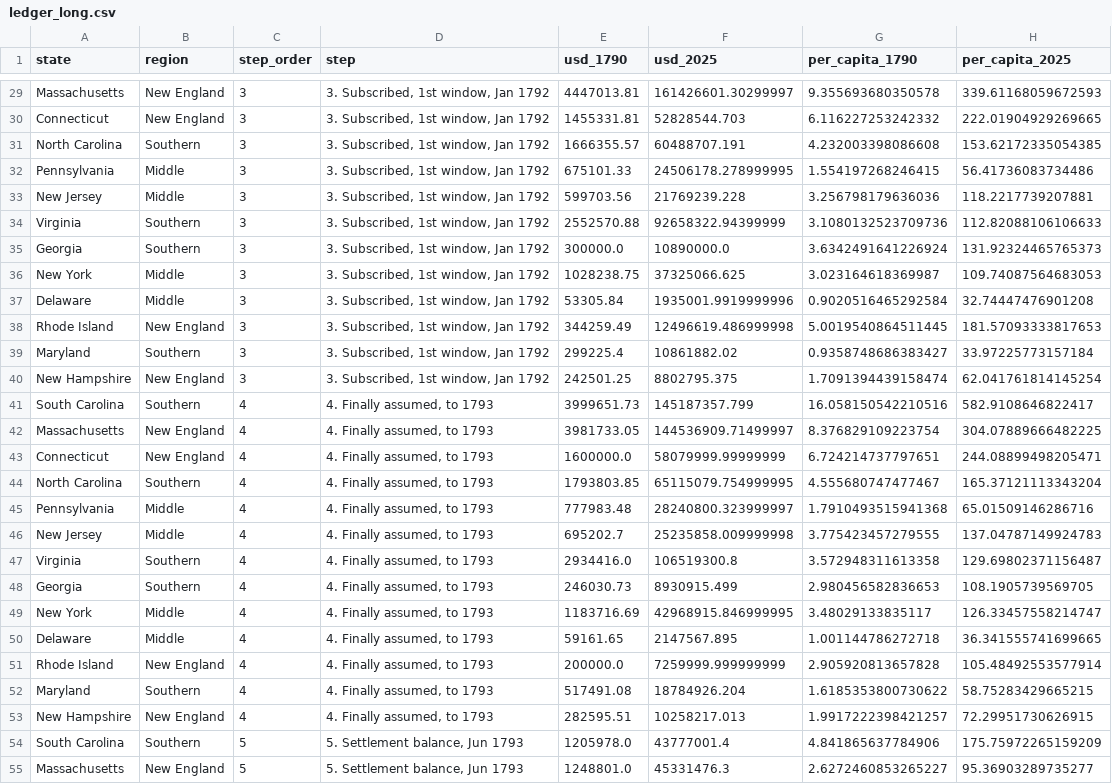
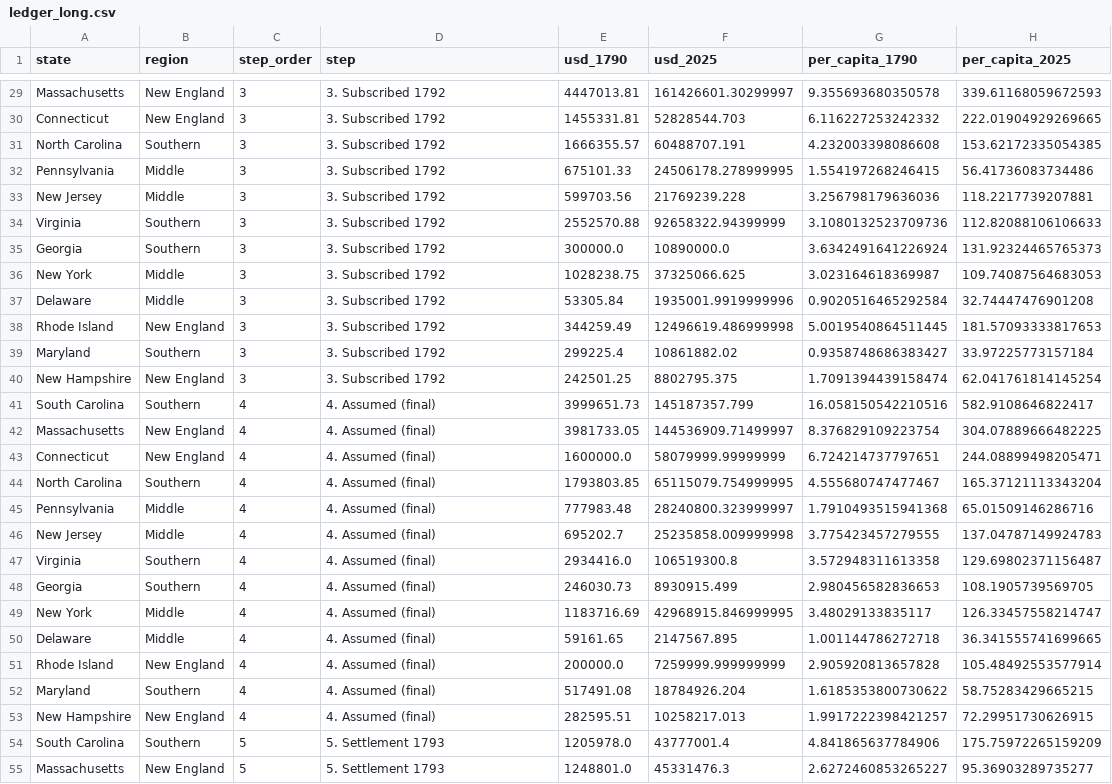
Before and after one commit to josephrbarry/hamilton-debt-assumption, a CSV file: powerbi/data/ledger_long.csv, drawn as a sheet; only a part is shown, gaps mark what is left out; the diff covers the shown part only; the diff names each change by its address in the sheet, - before the commit and + after, or states it on an @@ line.

```diff
--- a/powerbi/data/ledger_long.csv
+++ b/powerbi/data/ledger_long.csv
-D29:D40 (step): 3. Subscribed, 1st window, Jan 1792
+D29:D40 (step): 3. Subscribed 1792
-D41:D53 (step): 4. Finally assumed, to 1793
+D41:D53 (step): 4. Assumed (final)
-D54:D55 (step): 5. Settlement balance, Jun 1793
+D54:D55 (step): 5. Settlement 1793
```
Also changed, not shown: 51 edited cells elsewhere in this file, 39 other files.
